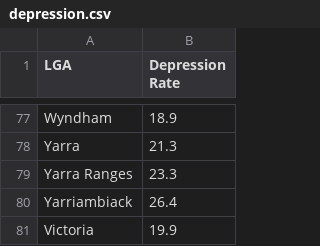
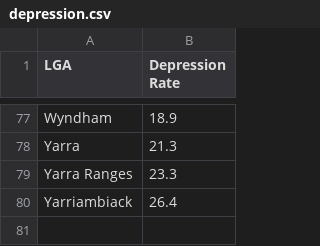
Before and after one commit to owowouwu/Youth-DS-Project, a CSV file: wrangled/depression.csv, drawn as a sheet; only a part is shown, gaps mark what is left out.

Commit message:
removed Victoria from wrangled data

```diff
--- a/wrangled/depression.csv
+++ b/wrangled/depression.csv
@@ -80,2 +80 @@ Yarra Ranges  ,23.3
 Yarriambiack  ,26.4
-Victoria,19.9
```
Also changed, not shown: 1 other file.
